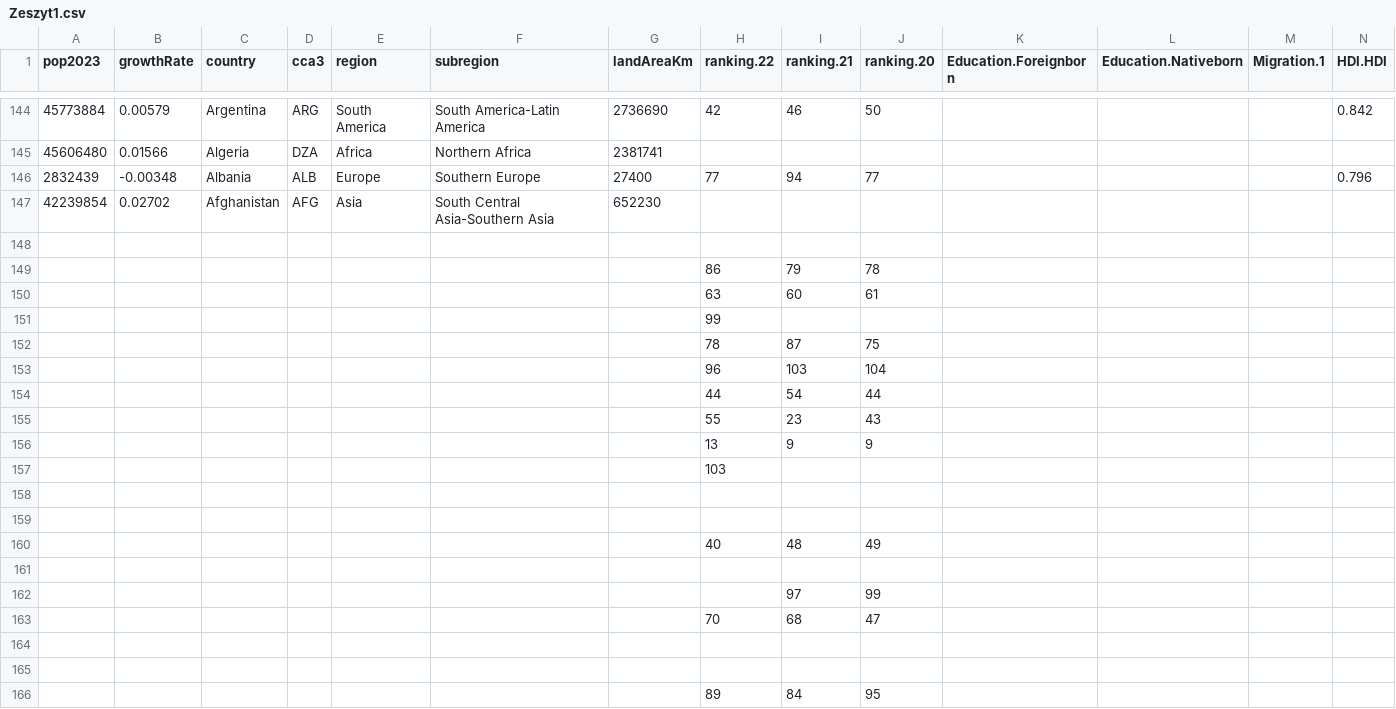
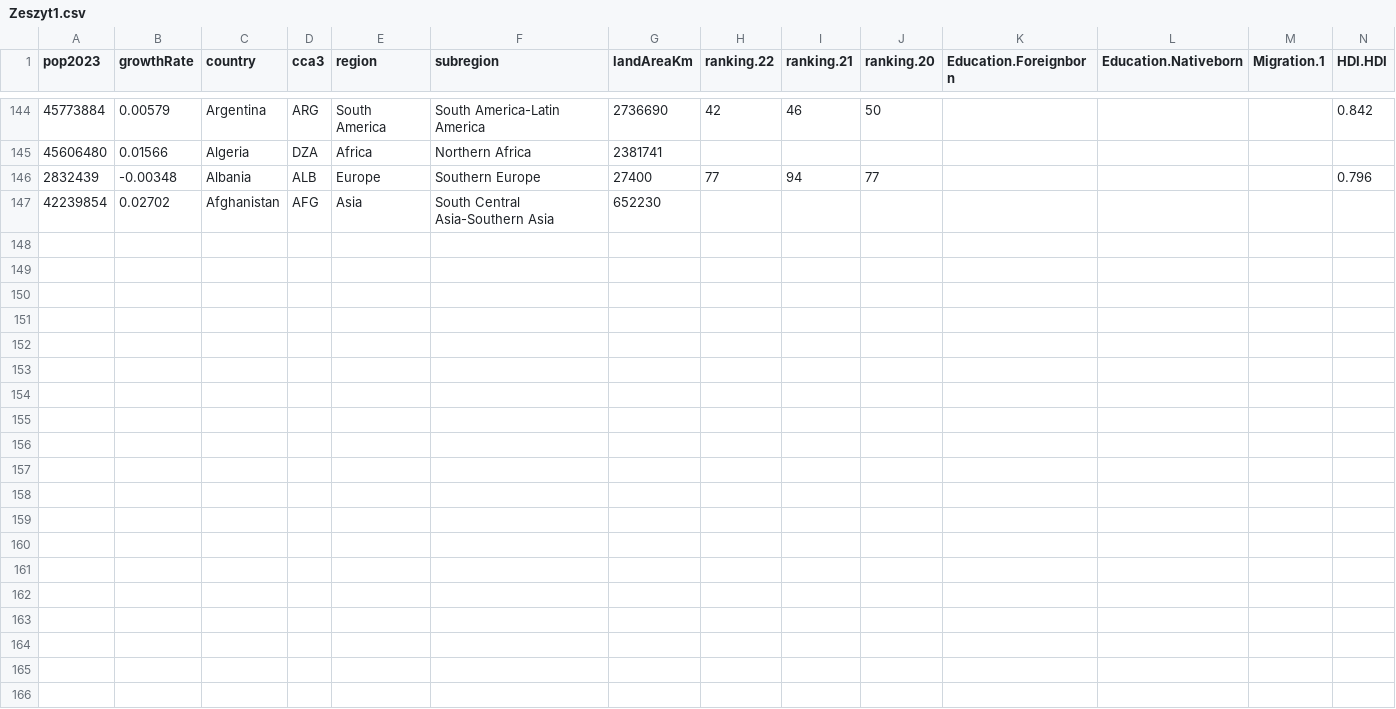
Before and after one commit to iedylag/Econometrics, a CSV file: NEW/Zeszyt1.csv, drawn as a sheet; only a part is shown, gaps mark what is left out; rows hold the shown columns only; the diff covers the shown part only; the diff names each change by its address in the sheet, - before the commit and + after, or states it on an @@ line.

Commit message:
Update Zeszyt1.csv

```diff
--- a/NEW/Zeszyt1.csv
+++ b/NEW/Zeszyt1.csv
-row 148: (empty)
-row 149:  |  |  |  |  |  |  | 86 | 79 | 78
-row 150:  |  |  |  |  |  |  | 63 | 60 | 61
-row 151:  |  |  |  |  |  |  | 99
-row 152:  |  |  |  |  |  |  | 78 | 87 | 75
-row 153:  |  |  |  |  |  |  | 96 | 103 | 104
-row 154:  |  |  |  |  |  |  | 44 | 54 | 44
-row 155:  |  |  |  |  |  |  | 55 | 23 | 43
-row 156:  |  |  |  |  |  |  | 13 | 9 | 9
-row 157:  |  |  |  |  |  |  | 103
-row 158: (empty)
-row 159: (empty)
-row 160:  |  |  |  |  |  |  | 40 | 48 | 49
-row 161: (empty)
-row 162:  |  |  |  |  |  |  |  | 97 | 99
-row 163:  |  |  |  |  |  |  | 70 | 68 | 47
-row 164: (empty)
-row 165: (empty)
-row 166:  |  |  |  |  |  |  | 89 | 84 | 95
```
Also changed, not shown: 14 removed rows elsewhere in this file.
